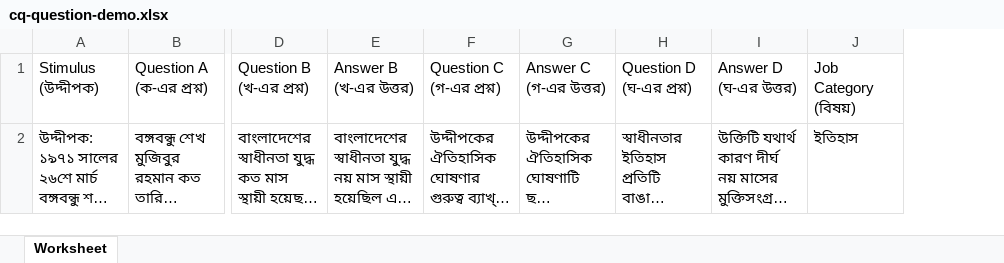
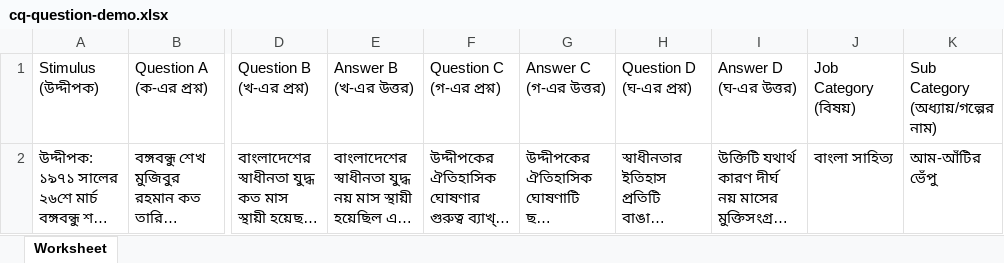
Before and after one commit to shimulsattit/prottoyacademy, an Excel workbook: public/cq-question-demo.xlsx, sheet Worksheet, drawn as a sheet; only a part is shown, gaps mark what is left out; long unchanged cells end in …; values as stored, in another font and other column widths than the file's, no borders; the diff names each change by its address in the sheet, - before the commit and + after, or states it on an @@ line.

Commit message:
fix: update academic question bank, default mcq selection, excel category imports, and cq counts per passage

```diff
--- a/public/cq-question-demo.xlsx (sheet Worksheet)
+++ b/public/cq-question-demo.xlsx (sheet Worksheet)
+column K, rows 1-2: Sub Category (অধ্যায়/গল্পের নাম) | আম-আঁটির ভেঁপু
-J2: ইতিহাস
+J2: বাংলা সাহিত্য
```
Also changed, not shown: 7 other files.
